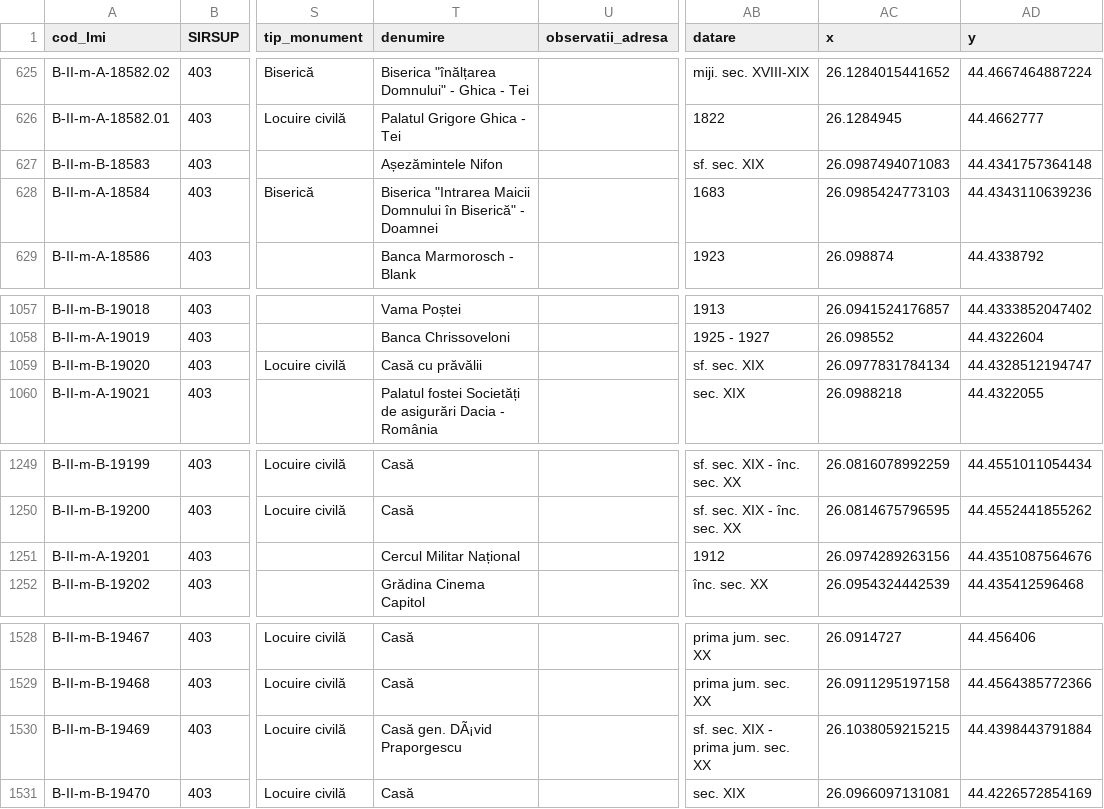
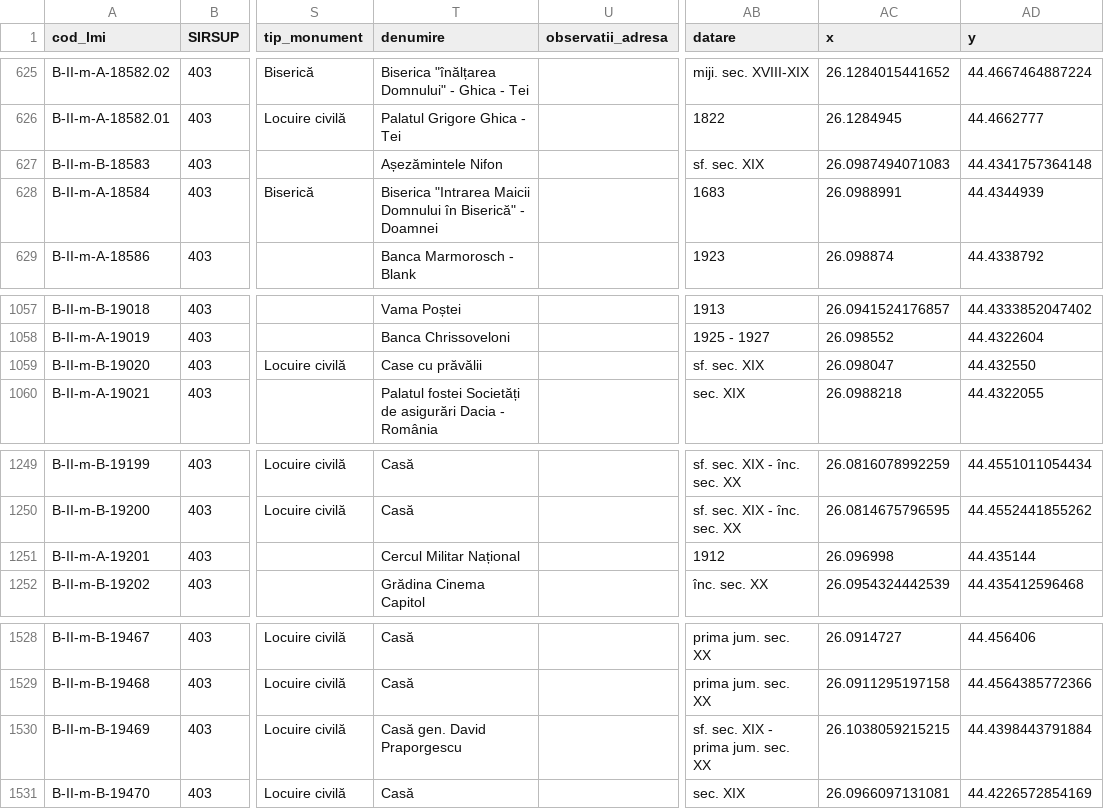
Before and after one commit to tudorconstantin/monumap-server, a CSV file: server/image-processing/data/LMI-B_curat_cu-categorii.csv, drawn as a sheet; only a part is shown, gaps mark what is left out; the diff names each change by its address in the sheet, - before the commit and + after, or states it on an @@ line.

```diff
--- a/server/image-processing/data/LMI-B_curat_cu-categorii.csv
+++ b/server/image-processing/data/LMI-B_curat_cu-categorii.csv
-AC628 (x): 26.0985424773103
+AC628 (x): 26.0988991
-AD628 (y): 44.4343110639236
+AD628 (y): 44.4344939
-T1059 (denumire): Casă cu prăvălii
+T1059 (denumire): Case cu prăvălii
-AC1059 (x): 26.0977831784134
+AC1059 (x): 26.098047
-AD1059 (y): 44.4328512194747
+AD1059 (y): 44.432550
-AC1251 (x): 26.0974289263156
+AC1251 (x): 26.096998
-AD1251 (y): 44.4351087564676
+AD1251 (y): 44.435144
-T1530 (denumire): Casă gen. DÃ¡vid Praporgescu
+T1530 (denumire): Casă gen. David Praporgescu
```
Also changed, not shown: 4 other files.
